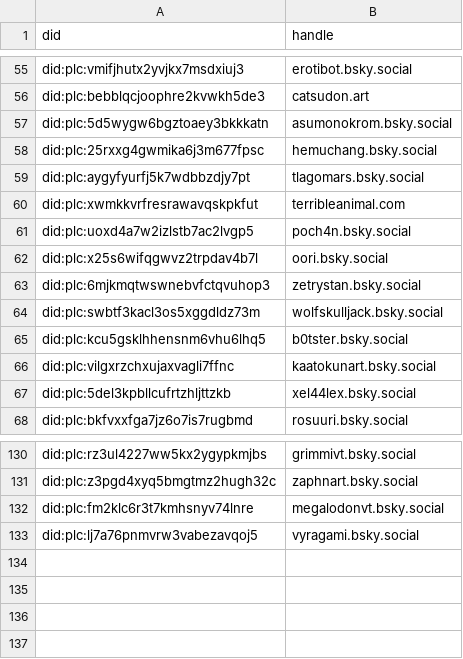
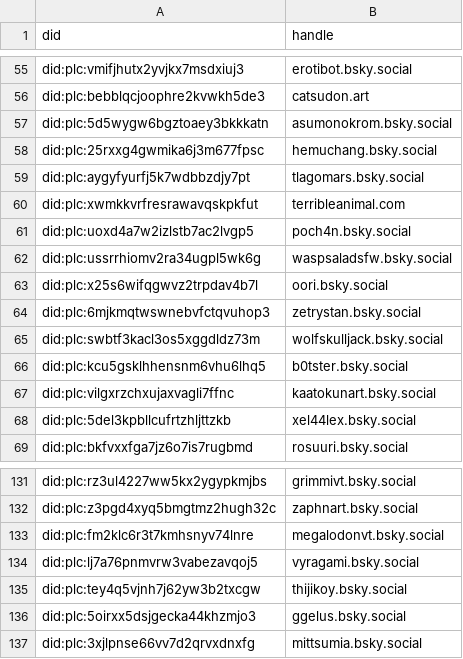
Before and after one commit to METResearchGroup/bluesky-research, a CSV file: services/preprocess_raw_data/classify_nsfw_content/dids_to_exclude.csv, drawn as a sheet; only a part is shown, gaps mark what is left out.

Commit message:
excludelist updates

```diff
--- a/services/preprocess_raw_data/classify_nsfw_content/dids_to_exclude.csv
+++ b/services/preprocess_raw_data/classify_nsfw_content/dids_to_exclude.csv
@@ -61,2 +61,3 @@ did:plc:xwmkkvrfresrawavqskpkfut,terribleanimal.com
 did:plc:uoxd4a7w2izlstb7ac2lvgp5,poch4n.bsky.social
+did:plc:ussrrhiomv2ra34ugpl5wk6g,waspsaladsfw.bsky.social
 did:plc:x25s6wifqgwvz2trpdav4b7l,oori.bsky.social
@@ -133 +134,4 @@ did:plc:fm2klc6r3t7kmhsnyv74lnre,megalodonvt.bsky.social
 did:plc:lj7a76pnmvrw3vabezavqoj5,vyragami.bsky.social
+did:plc:tey4q5vjnh7j62yw3b2txcgw,thijikoy.bsky.social
+did:plc:5oirxx5dsjgecka44khzmjo3,ggelus.bsky.social
+did:plc:3xjlpnse66vv7d2qrvxdnxfg,mittsumia.bsky.social
```
Also changed, not shown: 1 other file.
